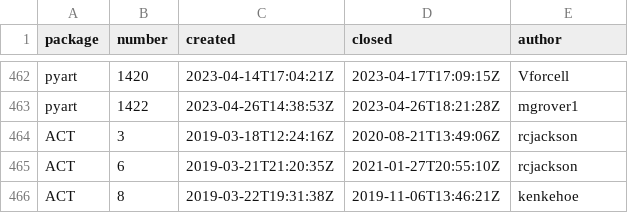
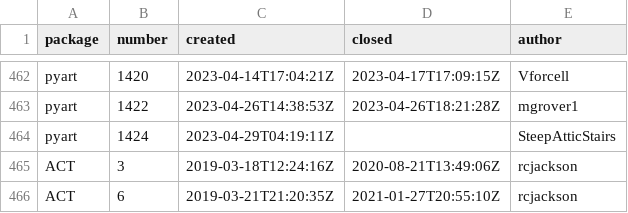
Before and after one commit to mgrover1/test-metrics, a CSV file: data/github_issues.csv, drawn as a sheet; only a part is shown, gaps mark what is left out; the shorter side is filled out with more unchanged rows.

```diff
--- a/data/github_issues.csv
+++ b/data/github_issues.csv
@@ -463,2 +463,3 @@ pyart,1420,2023-04-14T17:04:21Z,2023-04-17T17:09:15Z,Vforcell
 pyart,1422,2023-04-26T14:38:53Z,2023-04-26T18:21:28Z,mgrover1
+pyart,1424,2023-04-29T04:19:11Z,,SteepAtticStairs
 ACT,3,2019-03-18T12:24:16Z,2020-08-21T13:49:06Z,rcjackson
```
Also changed, not shown: data/conda_stats.csv, data/pypi_stats.csv, 10 other files.
